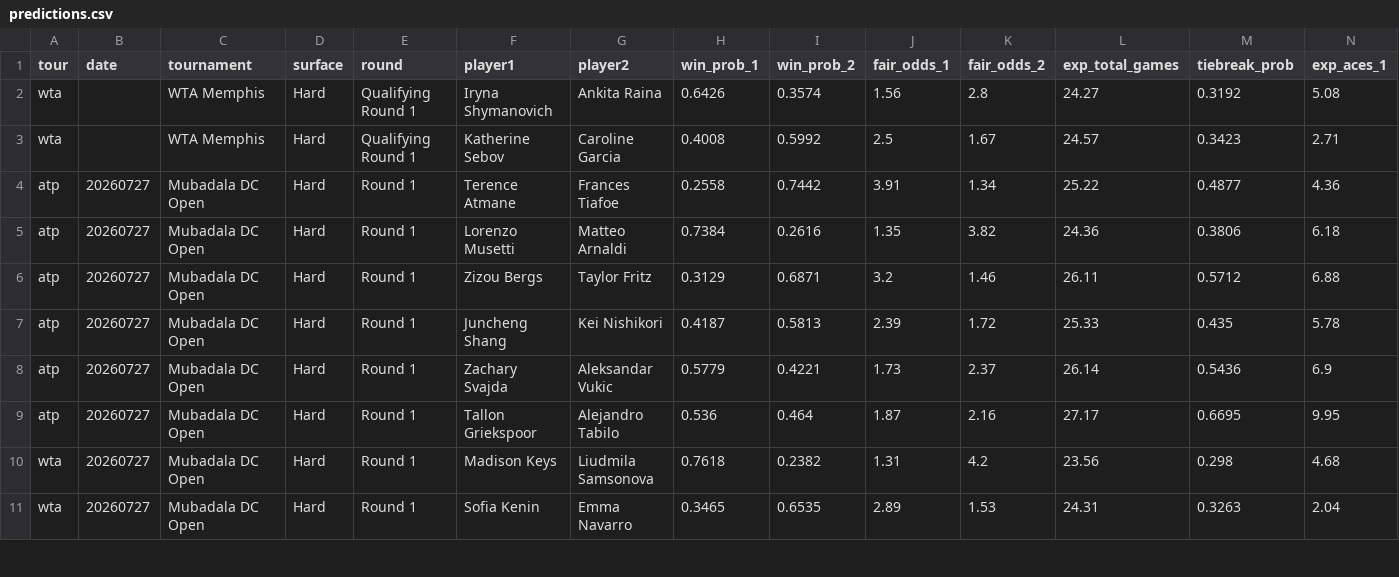
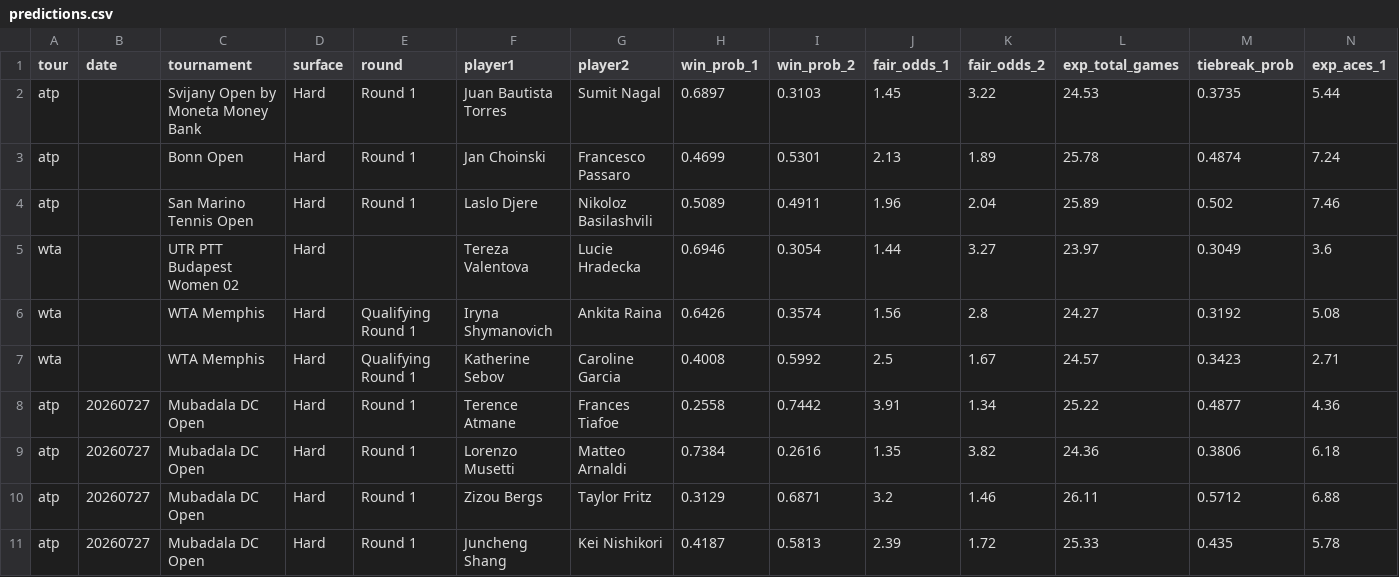
Before and after one commit to DanielTomaro13/Tennis-Modelling, a CSV file: reports/predictions.csv, drawn as a sheet; only a part is shown; the shorter side is filled out with more unchanged rows; rows hold the shown columns only; the diff names each change by its address in the sheet, - before the commit and + after, or states it on an @@ line.

```diff
--- a/reports/predictions.csv
+++ b/reports/predictions.csv
+row 2: atp |  | Svijany Open by Moneta Money Bank | Hard | Round 1 | Juan Bautista Torres | Sumit Nagal | 0.6897 | 0.3103 | 1.45 | 3.22 | 24.53 | 0.3735 | 5.44
+row 3: atp |  | Bonn Open | Hard | Round 1 | Jan Choinski | Francesco Passaro | 0.4699 | 0.5301 | 2.13 | 1.89 | 25.78 | 0.4874 | 7.24
+row 4: atp |  | San Marino Tennis Open | Hard | Round 1 | Laslo Djere | Nikoloz Basilashvili | 0.5089 | 0.4911 | 1.96 | 2.04 | 25.89 | 0.502 | 7.46
+row 5: wta |  | UTR PTT Budapest Women 02 | Hard |  | Tereza Valentova | Lucie Hradecka | 0.6946 | 0.3054 | 1.44 | 3.27 | 23.97 | 0.3049 | 3.6
```
Also changed, not shown: 7 other files.
